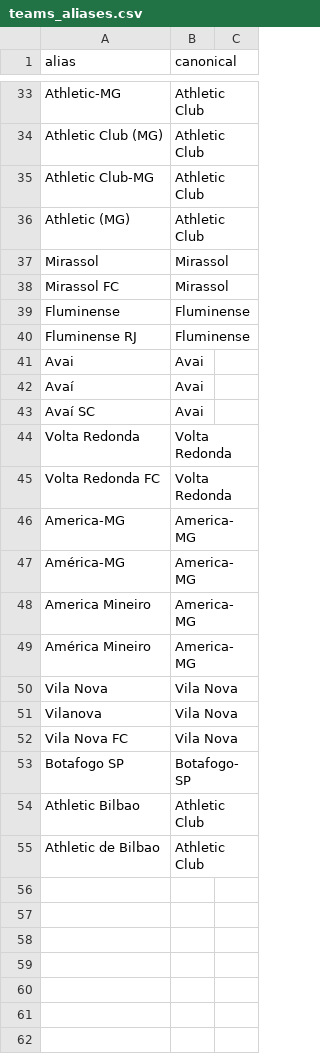
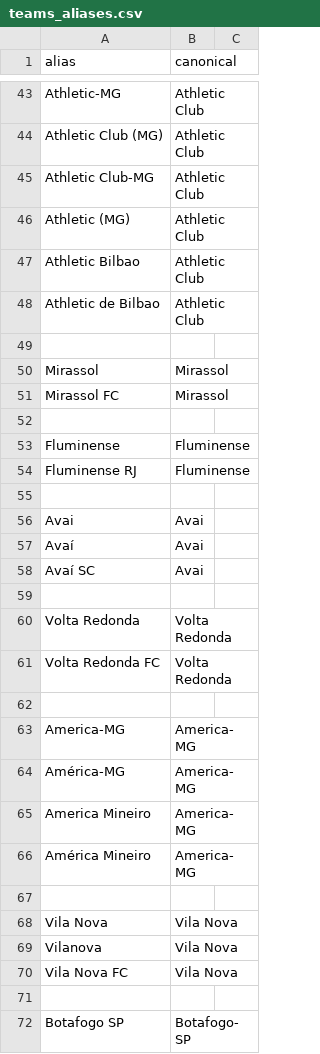
Before and after one commit to gabrielfalchetti/loteca-framework, a CSV file: data/teams_aliases.csv, drawn as a sheet; only a part is shown, gaps mark what is left out; the diff covers the shown part only.

```diff
--- a/data/teams_aliases.csv
+++ b/data/teams_aliases.csv
@@ -36,6 +46,11 @@ Athletic Club-MG,Athletic Club
 Athletic (MG),Athletic Club
+Athletic Bilbao,Athletic Club
+Athletic de Bilbao,Athletic Club
+
 Mirassol,Mirassol
 Mirassol FC,Mirassol
+
 Fluminense,Fluminense
 Fluminense RJ,Fluminense
+
 Avai,Avai
@@ -43,4 +58,6 @@ Avaí,Avai
 Avaí SC,Avai
+
 Volta Redonda,Volta Redonda
 Volta Redonda FC,Volta Redonda
+
 America-MG,America-MG
@@ -49,2 +66,3 @@ America Mineiro,America-MG
 América Mineiro,America-MG
+
 Vila Nova,Vila Nova
@@ -52,4 +70,3 @@ Vilanova,Vila Nova
 Vila Nova FC,Vila Nova
+
 Botafogo SP,Botafogo-SP
-Athletic Bilbao,Athletic Club
-Athletic de Bilbao,Athletic Club
```
Also changed, not shown: 10 added rows and 2 edited cells elsewhere in this file.
